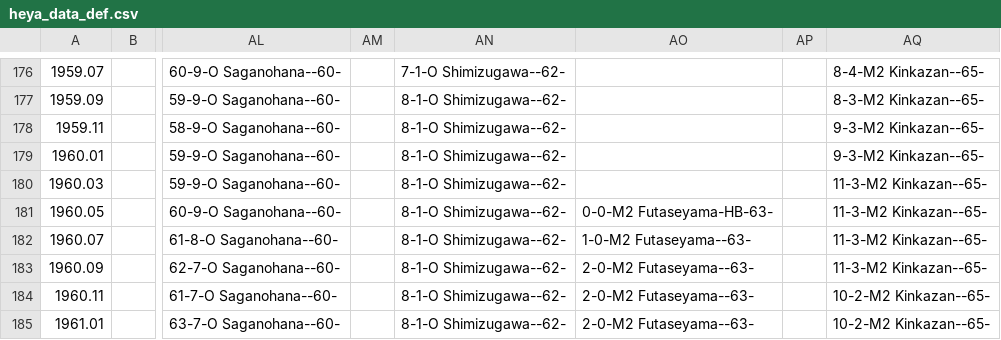
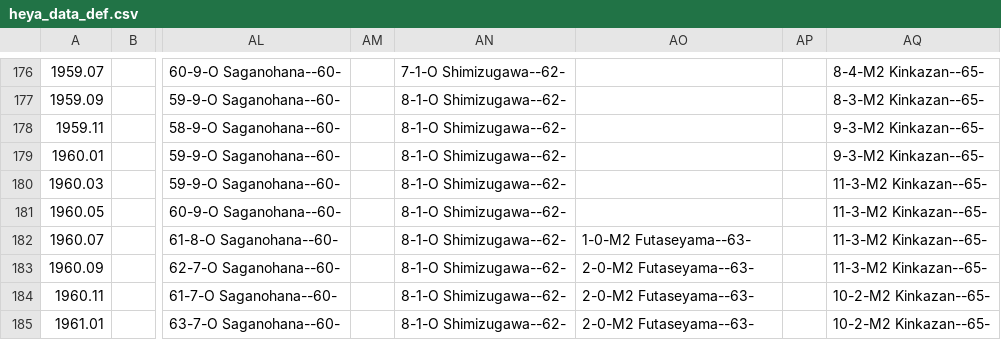
Before and after one commit to chiyotasuke/andre1670, a CSV file: heya_data_def.csv, drawn as a sheet; only a part is shown, gaps mark what is left out; the diff names each change by its address in the sheet, - before the commit and + after, or states it on an @@ line.

Commit message:
Update heya_data_def.csv

```diff
--- a/heya_data_def.csv
+++ b/heya_data_def.csv
-AO181: 0-0-M2 Futaseyama-HB-63-
+AO181: (empty)
```
